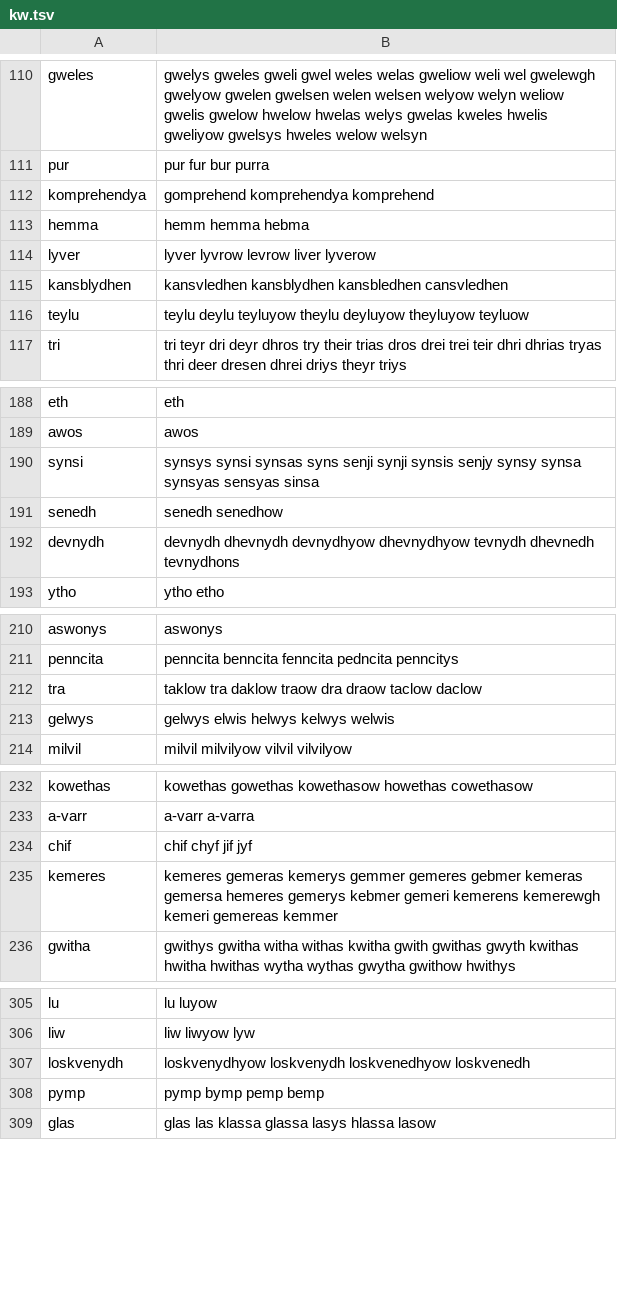
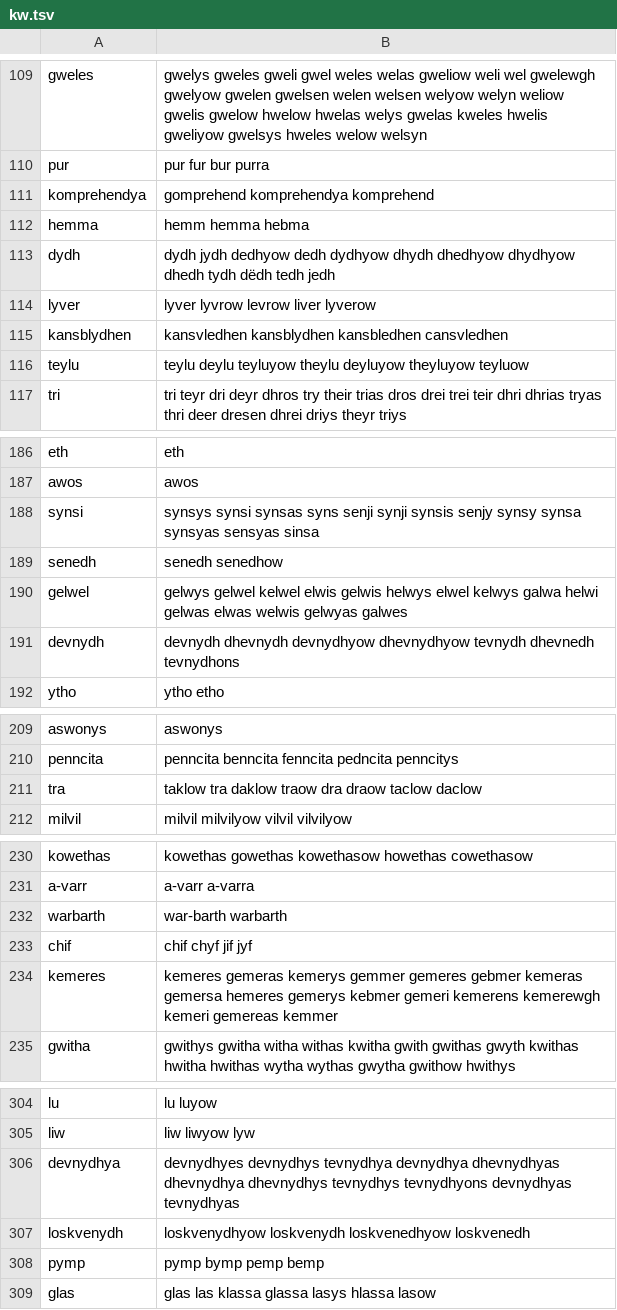
Before and after one commit to zavanton123/tayra-languages, a TSV file: feature/frequency/src/commonMain/composeResources/files/frequency/kw.tsv, drawn as a sheet; only a part is shown, gaps mark what is left out; removed rows and columns are numbered as before the commit, all else as after; the diff covers the shown part only; the diff names each change by its address in the sheet, - before the commit and + after, or states it on an @@ line.

```diff
--- a/feature/frequency/src/commonMain/composeResources/files/frequency/kw.tsv
+++ b/feature/frequency/src/commonMain/composeResources/files/frequency/kw.tsv
+row 113: dydh | dydh jydh dedhyow dedh dydhyow dhydh dhedhyow dhydhyow dhedh tydh dëdh tedh jedh
+row 190: gelwel | gelwys gelwel kelwel elwis gelwis helwys elwel kelwys galwa helwi gelwas elwas welwis gelwyas galwes
-row 213: gelwys | gelwys elwis helwys kelwys welwis
+row 232: warbarth | war-barth warbarth
+row 306: devnydhya | devnydhyes devnydhys tevnydhya devnydhya dhevnydhyas dhevnydhya dhevnydhys tevnydhys tevnydhyons devnydhyas tevnydhyas
```
Also changed, not shown: 5 added rows, 17 removed rows and 1 edited cell elsewhere in this file, 1 other file.
